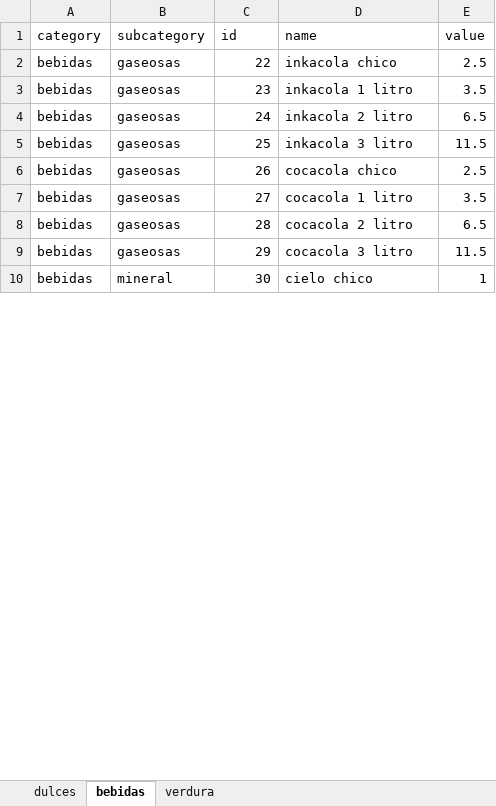
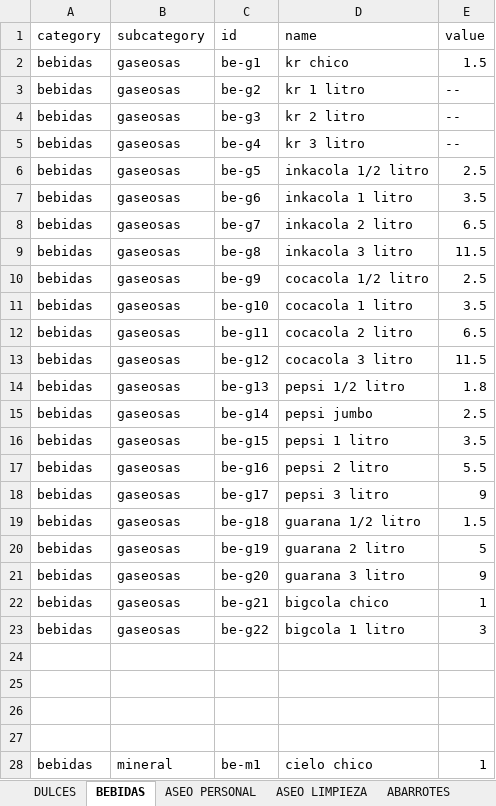
Before and after one commit to GianMatty/Calin_Repositorio_Mocks, an Excel workbook: src/data/tienda360_final.xlsx, sheet BEBIDAS, drawn as a sheet; only a part is shown; values as stored, in another font and other column widths than the file's, no borders; addresses are those after the commit; the diff covers the shown part only; the diff names each change by its address in the sheet, - before the commit and + after, or states it on an @@ line.

```diff
--- a/src/data/tienda360_final.xlsx (sheet BEBIDAS)
+++ b/src/data/tienda360_final.xlsx (sheet BEBIDAS)
-sheet tab: dulces
+sheet tab: DULCES
-sheet tab: bebidas
+sheet tab: BEBIDAS
-sheet tab: verdura
+sheet tab: ASEO PERSONAL
+sheet tab: ASEO LIMPIEZA
+sheet tab: ABARROTES
+row 2: bebidas | gaseosas | be-g1 | kr chico | 1.5
+row 3: bebidas | gaseosas | be-g2 | kr 1 litro | --
+row 4: bebidas | gaseosas | be-g3 | kr 2 litro | --
+row 5: bebidas | gaseosas | be-g4 | kr 3 litro | --
-C6 (id): 22
+C6 (id): be-g5
-D6 (name): inkacola chico
+D6 (name): inkacola 1/2 litro
-C7 (id): 23
+C7 (id): be-g6
-C8 (id): 24
+C8 (id): be-g7
-C9 (id): 25
+C9 (id): be-g8
-C10 (id): 26
+C10 (id): be-g9
-D10 (name): cocacola chico
+D10 (name): cocacola 1/2 litro
-C11 (id): 27
+C11 (id): be-g10
-C12 (id): 28
+C12 (id): be-g11
-C13 (id): 29
+C13 (id): be-g12
+row 14: bebidas | gaseosas | be-g13 | pepsi 1/2 litro | 1.8
+row 15: bebidas | gaseosas | be-g14 | pepsi jumbo | 2.5
+row 16: bebidas | gaseosas | be-g15 | pepsi 1 litro | 3.5
+row 17: bebidas | gaseosas | be-g16 | pepsi 2 litro | 5.5
+row 18: bebidas | gaseosas | be-g17 | pepsi 3 litro | 9
+row 19: bebidas | gaseosas | be-g18 | guarana 1/2 litro | 1.5
+row 20: bebidas | gaseosas | be-g19 | guarana 2 litro | 5
+row 21: bebidas | gaseosas | be-g20 | guarana 3 litro | 9
+row 22: bebidas | gaseosas | be-g21 | bigcola chico | 1
+row 23: bebidas | gaseosas | be-g22 | bigcola 1 litro | 3
+row 24: (empty)
+row 25: (empty)
+row 26: (empty)
+row 27: (empty)
-C28 (id): 30
+C28 (id): be-m1
```
Also changed, not shown: 29 added rows and 5 edited cells elsewhere in this sheet, sheet DULCES, sheet ASEO PERSONAL, other sheet tabs, 4 other files.
